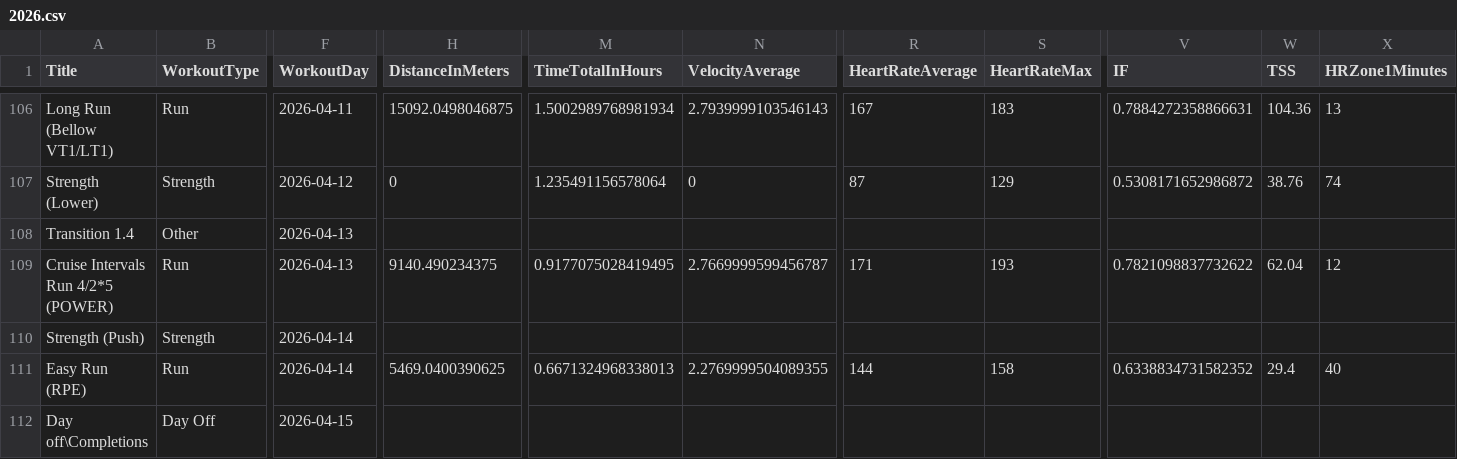
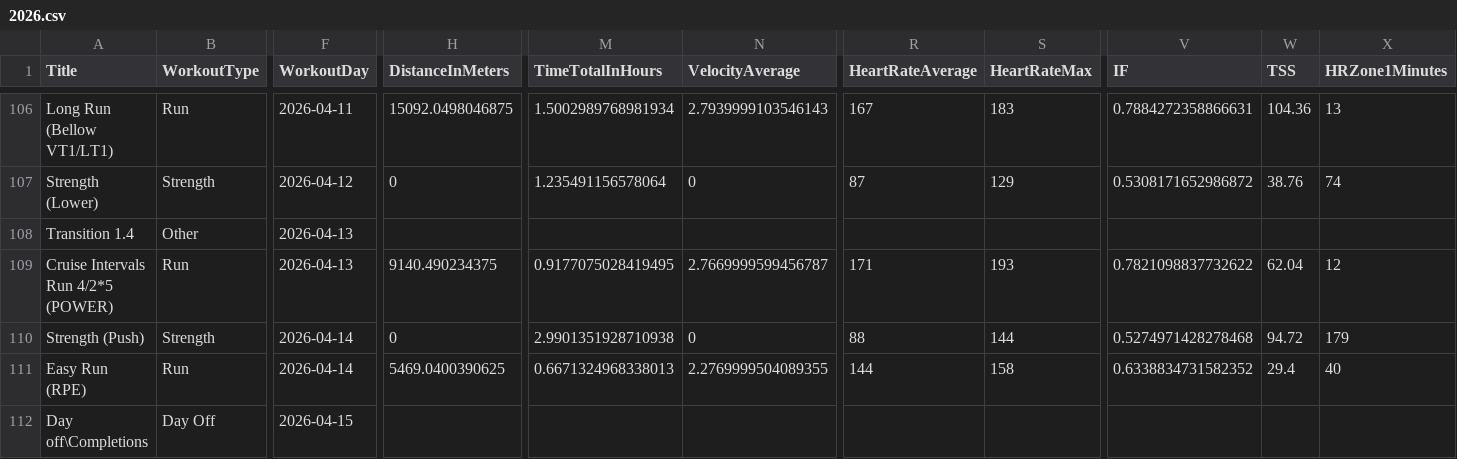
Before and after one commit to AvielBitton/linktree, a CSV file: public/data/aviel/2026.csv, drawn as a sheet; only a part is shown, gaps mark what is left out; removed rows and columns are numbered as before the commit, all else as after; rows hold the shown columns only; the diff names each change by its address in the sheet, - before the commit and + after, or states it on an @@ line.

```diff
--- a/public/data/aviel/2026.csv
+++ b/public/data/aviel/2026.csv
-row 110: Strength (Push) | Strength | 2026-04-14
+row 110: Strength (Push) | Strength | 2026-04-14 | 0 | 2.9901351928710938 | 0 | 88 | 144 | 0.5274971428278468 | 94.72 | 179
```
Also changed, not shown: 1 other file.
